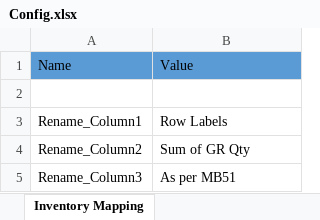
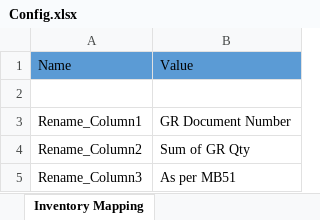
Before and after one commit to rbhattad31/brad-lnco-projects, an Excel workbook: Lnco/Input/Config.xlsx, sheet Inventory Mapping, drawn as a sheet; only a part is shown; values as stored, in another font and other column widths than the file's, no borders; the diff names each change by its address in the sheet, - before the commit and + after, or states it on an @@ line.

```diff
--- a/Lnco/Input/Config.xlsx (sheet Inventory Mapping)
+++ b/Lnco/Input/Config.xlsx (sheet Inventory Mapping)
-B3: Row Labels
+B3: GR Document Number
```
Also changed, not shown: sheet Main, 10 other files.
